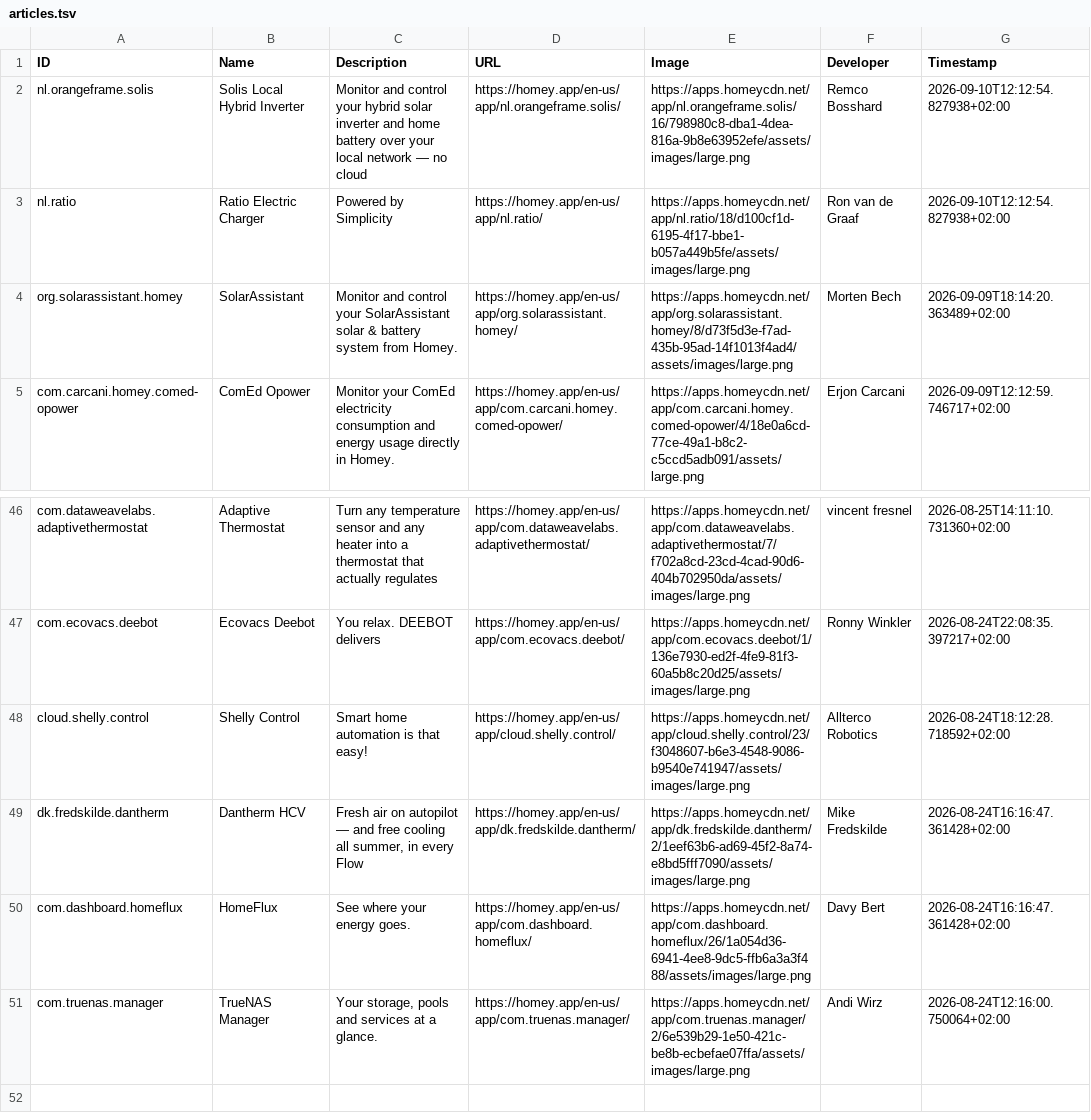
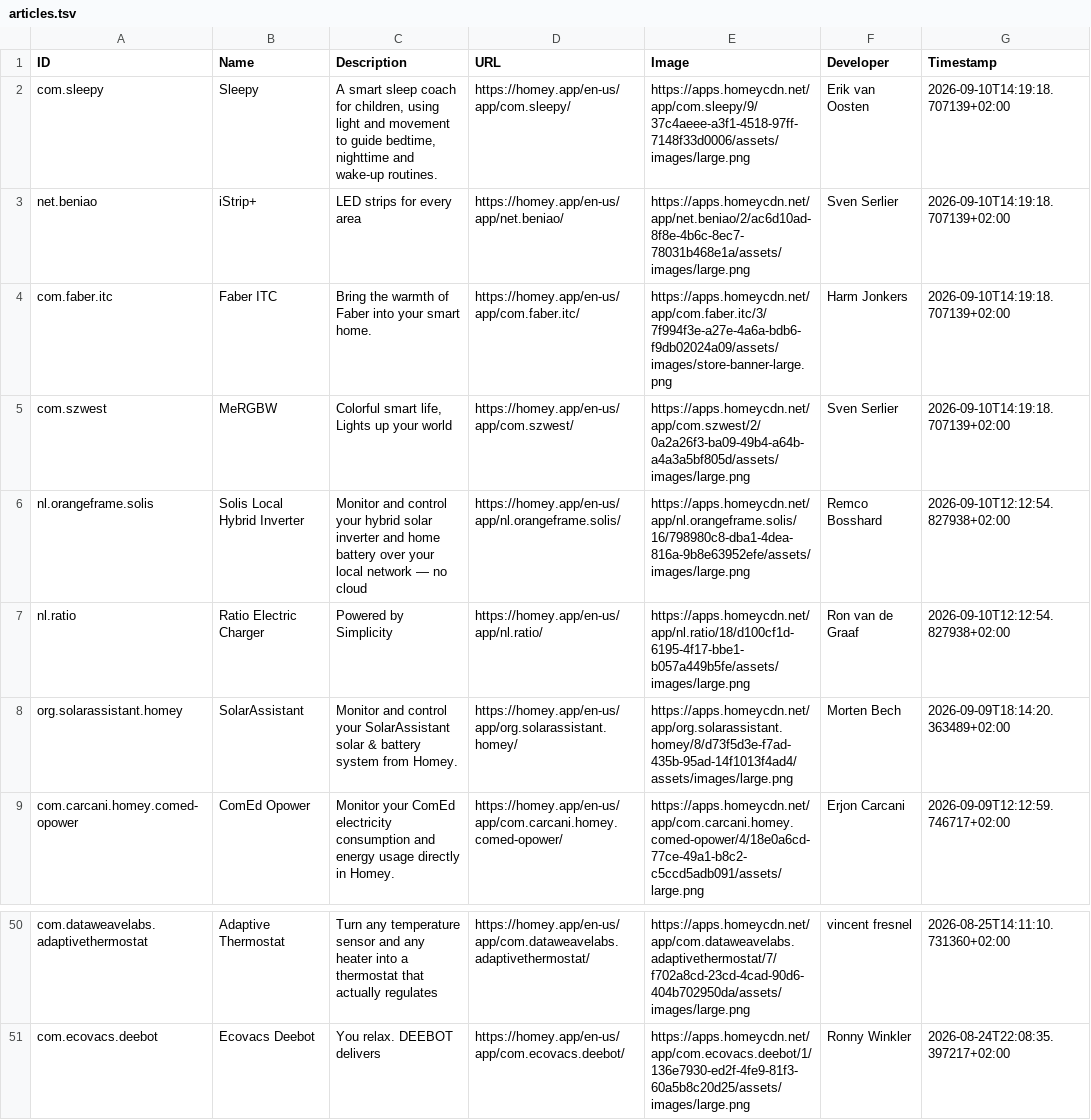
Before and after one commit to bennokress/rss-feeds, a TSV file: Homey App Store - New Apps/articles.tsv, drawn as a sheet; only a part is shown, gaps mark what is left out.

```diff
--- a/Homey App Store - New Apps/articles.tsv
+++ b/Homey App Store - New Apps/articles.tsv
@@ -1,2 +1,6 @@
 ID	Name	Description	URL	Image	Developer	Timestamp
+com.sleepy	Sleepy	A smart sleep coach for children, using light and movement to guide bedtime, nighttime and wake-up routines.	https://homey.app/en-us/app/com.sleepy/	https://apps.homeycdn.net/app/com.sleepy/9/37c4aeee-a3f1-4518-97ff-7148f33d0006/assets/images/large.png	Erik van Oosten	2026-09-10T14:19:18.707139+02:00
+net.beniao	iStrip+	LED strips for every area	https://homey.app/en-us/app/net.beniao/	https://apps.homeycdn.net/app/net.beniao/2/ac6d10ad-8f8e-4b6c-8ec7-78031b468e1a/assets/images/large.png	Sven Serlier	2026-09-10T14:19:18.707139+02:00
+com.faber.itc	Faber ITC	Bring the warmth of Faber into your smart home.	https://homey.app/en-us/app/com.faber.itc/	https://apps.homeycdn.net/app/com.faber.itc/3/7f994f3e-a27e-4a6a-bdb6-f9db02024a09/assets/images/store-banner-large.png	Harm Jonkers	2026-09-10T14:19:18.707139+02:00
+com.szwest	MeRGBW	Colorful smart life, Lights up your world	https://homey.app/en-us/app/com.szwest/	https://apps.homeycdn.net/app/com.szwest/2/0a2a26f3-ba09-49b4-a64b-a4a3a5bf805d/assets/images/large.png	Sven Serlier	2026-09-10T14:19:18.707139+02:00
 nl.orangeframe.solis	Solis Local Hybrid Inverter	Monitor and control your hybrid solar inverter and home battery over your local network — no cloud	https://homey.app/en-us/app/nl.orangeframe.solis/	https://apps.homeycdn.net/app/nl.orangeframe.solis/16/798980c8-dba1-4dea-816a-9b8e63952efe/assets/images/large.png	Remco Bosshard	2026-09-10T12:12:54.827938+02:00
@@ -47,5 +51 @@ com.dataweavelabs.adaptivethermostat	Adaptive Thermostat	Turn any temperature se
 com.ecovacs.deebot	Ecovacs Deebot	You relax. DEEBOT delivers	https://homey.app/en-us/app/com.ecovacs.deebot/	https://apps.homeycdn.net/app/com.ecovacs.deebot/1/136e7930-ed2f-4fe9-81f3-60a5b8c20d25/assets/images/large.png	Ronny Winkler	2026-08-24T22:08:35.397217+02:00
-cloud.shelly.control	Shelly Control	Smart home automation is that easy!	https://homey.app/en-us/app/cloud.shelly.control/	https://apps.homeycdn.net/app/cloud.shelly.control/23/f3048607-b6e3-4548-9086-b9540e741947/assets/images/large.png	Allterco Robotics	2026-08-24T18:12:28.718592+02:00
-dk.fredskilde.dantherm	Dantherm HCV	Fresh air on autopilot — and free cooling all summer, in every Flow	https://homey.app/en-us/app/dk.fredskilde.dantherm/	https://apps.homeycdn.net/app/dk.fredskilde.dantherm/2/1eef63b6-ad69-45f2-8a74-e8bd5fff7090/assets/images/large.png	Mike Fredskilde	2026-08-24T16:16:47.361428+02:00
-com.dashboard.homeflux	HomeFlux	See where your energy goes.	https://homey.app/en-us/app/com.dashboard.homeflux/	https://apps.homeycdn.net/app/com.dashboard.homeflux/26/1a054d36-6941-4ee8-9dc5-ffb6a3a3f488/assets/images/large.png	Davy Bert	2026-08-24T16:16:47.361428+02:00
-com.truenas.manager	TrueNAS Manager	Your storage, pools and services at a glance.	https://homey.app/en-us/app/com.truenas.manager/	https://apps.homeycdn.net/app/com.truenas.manager/2/6e539b29-1e50-421c-be8b-ecbefae07ffa/assets/images/large.png	Andi Wirz	2026-08-24T12:16:00.750064+02:00
```
Also changed, not shown: 1 other file.
